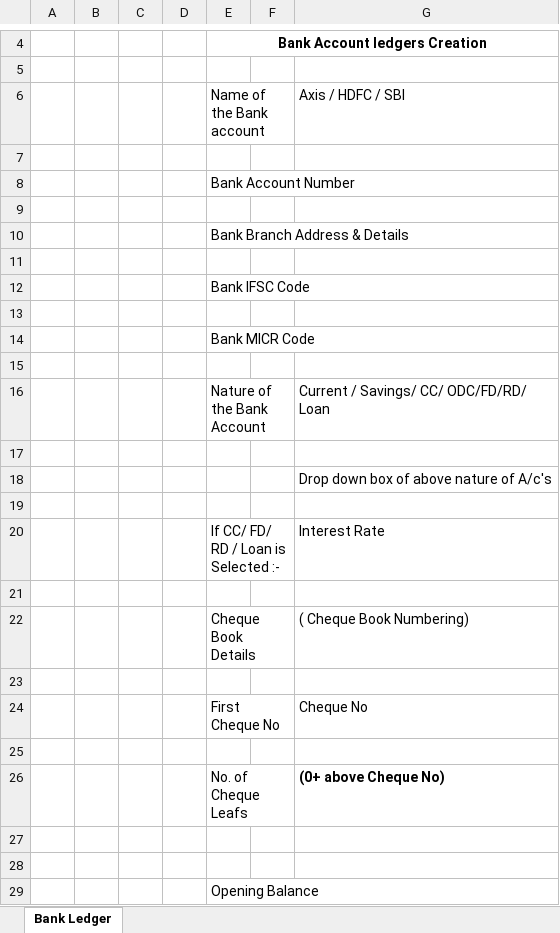
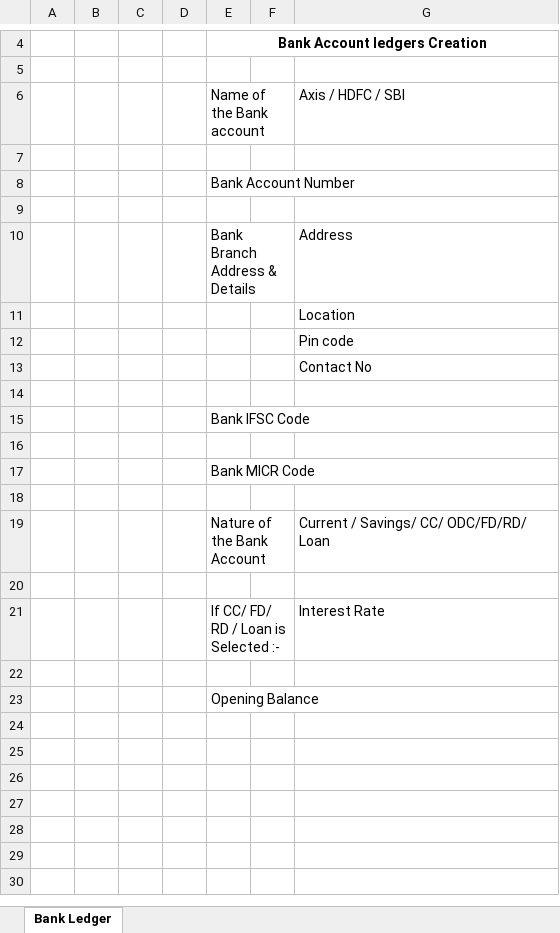
Before and after one commit to LNarendarReddy/IIT, an Excel workbook: 01_Requirements/LedgerTypes/01_Bank Ledger creation.xlsx, sheet Bank Ledger, drawn as a sheet; only a part is shown, gaps mark what is left out; values as stored, in another font and other column widths than the file's, no borders; removed rows and columns are numbered as before the commit, all else as after; the diff names each change by its address in the sheet, - before the commit and + after, or states it on an @@ line.

```diff
--- a/01_Requirements/LedgerTypes/01_Bank Ledger creation.xlsx (sheet Bank Ledger)
+++ b/01_Requirements/LedgerTypes/01_Bank Ledger creation.xlsx (sheet Bank Ledger)
-G10: (empty)
+G10: Address
+row 11:  |  |  |  |  |  | Location
+row 12:  |  |  |  |  |  | Pin code
+row 13:  |  |  |  |  |  | Contact No
-row 18:  |  |  |  |  |  | Drop down box of above nature of A/c's
-row 19: (empty)
-row 21: (empty)
-row 22:  |  |  |  | Cheque Book Details |  | ( Cheque Book Numbering)
-row 23: (empty)
-row 24:  |  |  |  | First Cheque No |  | Cheque No
-row 25: (empty)
-row 26:  |  |  |  | No. of Cheque Leafs |  | (0+ above Cheque No)
-row 27: (empty)
```
Also changed, not shown: 01_Requirements/LedgerTypes/02_Services or dues to subcontractors ledgers.xlsx, 01_Requirements/LedgerTypes/03_Debtors ledgers creation.xlsx, 34 other files.
